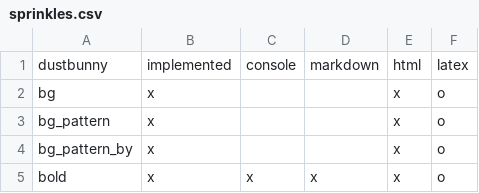
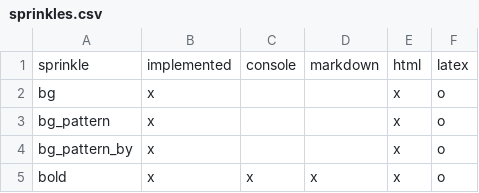
Before and after one commit to nutterb/pixiedust, a CSV file: inst/sprinkles.csv, drawn as a sheet; only a part is shown.

```diff
--- a/inst/sprinkles.csv
+++ b/inst/sprinkles.csv
@@ -1,2 +1,2 @@
-dustbunny,        implemented,console,markdown,html,latex
+sprinkle,         implemented,console,markdown,html,latex
 bg,                         x,       ,        ,   x,    o
```
Also changed, not shown: 10 other files.
